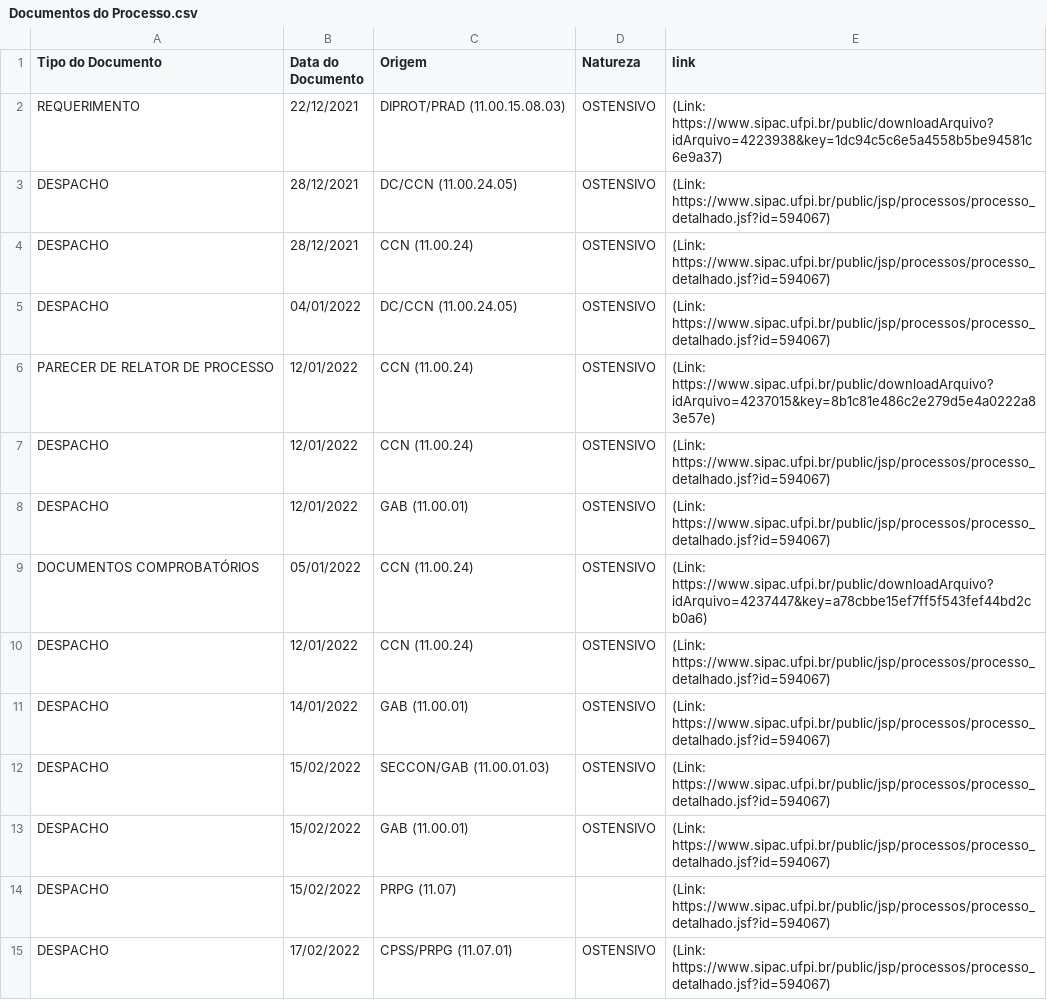
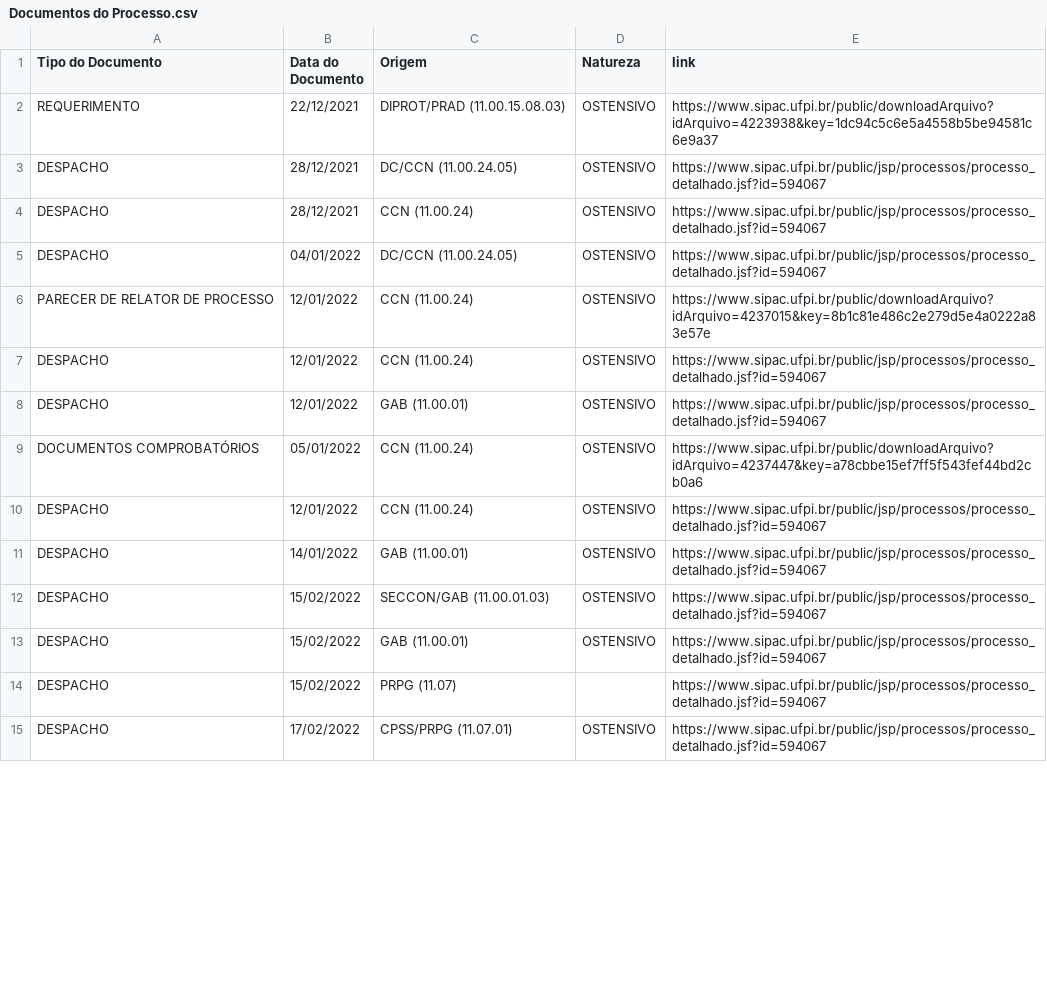
Before and after one commit to PedroFeitosaSoares/conceito, a CSV file: Documentos do Processo.csv, drawn as a sheet; only a part is shown; the diff covers the shown part only.

Commit message:
Update: alteração na estética da tabela CSV em relação aos links

```diff
--- a/Documentos do Processo.csv
+++ b/Documentos do Processo.csv
@@ -1,15 +1,15 @@
 Tipo do Documento,Data do Documento,Origem,Natureza,link
-REQUERIMENTO,22/12/2021,DIPROT/PRAD (11.00.15.08.03),OSTENSIVO, (Link: https://www.sipac.ufpi.br/public/downloadArquivo?idArquivo=4223938&key=1dc94c5c6e5a4558b5be94581c6e9a37)
-DESPACHO,28/12/2021,DC/CCN (11.00.24.05),OSTENSIVO, (Link: https://www.sipac.ufpi.br/public/jsp/processos/processo_detalhado.jsf?id=594067)
-DESPACHO,28/12/2021,CCN (11.00.24),OSTENSIVO, (Link: https://www.sipac.ufpi.br/public/jsp/processos/processo_detalhado.jsf?id=594067)
-DESPACHO,04/01/2022,DC/CCN (11.00.24.05),OSTENSIVO, (Link: https://www.sipac.ufpi.br/public/jsp/processos/processo_detalhado.jsf?id=594067)
-PARECER DE RELATOR DE PROCESSO,12/01/2022,CCN (11.00.24),OSTENSIVO, (Link: https://www.sipac.ufpi.br/public/downloadArquivo?idArquivo=4237015&key=8b1c81e486c2e279d5e4a0222a83e57e)
-DESPACHO,12/01/2022,CCN (11.00.24),OSTENSIVO, (Link: https://www.sipac.ufpi.br/public/jsp/processos/processo_detalhado.jsf?id=594067)
-DESPACHO,12/01/2022,GAB (11.00.01),OSTENSIVO, (Link: https://www.sipac.ufpi.br/public/jsp/processos/processo_detalhado.jsf?id=594067)
-DOCUMENTOS COMPROBATÓRIOS,05/01/2022,CCN (11.00.24),OSTENSIVO, (Link: https://www.sipac.ufpi.br/public/downloadArquivo?idArquivo=4237447&key=a78cbbe15ef7ff5f543fef44bd2cb0a6)
-DESPACHO,12/01/2022,CCN (11.00.24),OSTENSIVO, (Link: https://www.sipac.ufpi.br/public/jsp/processos/processo_detalhado.jsf?id=594067)
-DESPACHO,14/01/2022,GAB (11.00.01),OSTENSIVO, (Link: https://www.sipac.ufpi.br/public/jsp/processos/processo_detalhado.jsf?id=594067)
-DESPACHO,15/02/2022,SECCON/GAB (11.00.01.03),OSTENSIVO, (Link: https://www.sipac.ufpi.br/public/jsp/processos/processo_detalhado.jsf?id=594067)
-DESPACHO,15/02/2022,GAB (11.00.01),OSTENSIVO, (Link: https://www.sipac.ufpi.br/public/jsp/processos/processo_detalhado.jsf?id=594067)
-DESPACHO,15/02/2022,PRPG (11.07),, (Link: https://www.sipac.ufpi.br/public/jsp/processos/processo_detalhado.jsf?id=594067)
-DESPACHO,17/02/2022,CPSS/PRPG (11.07.01),OSTENSIVO, (Link: https://www.sipac.ufpi.br/public/jsp/processos/processo_detalhado.jsf?id=594067)
+REQUERIMENTO,22/12/2021,DIPROT/PRAD (11.00.15.08.03),OSTENSIVO,https://www.sipac.ufpi.br/public/downloadArquivo?idArquivo=4223938&key=1dc94c5c6e5a4558b5be94581c6e9a37
+DESPACHO,28/12/2021,DC/CCN (11.00.24.05),OSTENSIVO,https://www.sipac.ufpi.br/public/jsp/processos/processo_detalhado.jsf?id=594067
+DESPACHO,28/12/2021,CCN (11.00.24),OSTENSIVO,https://www.sipac.ufpi.br/public/jsp/processos/processo_detalhado.jsf?id=594067
+DESPACHO,04/01/2022,DC/CCN (11.00.24.05),OSTENSIVO,https://www.sipac.ufpi.br/public/jsp/processos/processo_detalhado.jsf?id=594067
+PARECER DE RELATOR DE PROCESSO,12/01/2022,CCN (11.00.24),OSTENSIVO,https://www.sipac.ufpi.br/public/downloadArquivo?idArquivo=4237015&key=8b1c81e486c2e279d5e4a0222a83e57e
+DESPACHO,12/01/2022,CCN (11.00.24),OSTENSIVO,https://www.sipac.ufpi.br/public/jsp/processos/processo_detalhado.jsf?id=594067
+DESPACHO,12/01/2022,GAB (11.00.01),OSTENSIVO,https://www.sipac.ufpi.br/public/jsp/processos/processo_detalhado.jsf?id=594067
+DOCUMENTOS COMPROBATÓRIOS,05/01/2022,CCN (11.00.24),OSTENSIVO,https://www.sipac.ufpi.br/public/downloadArquivo?idArquivo=4237447&key=a78cbbe15ef7ff5f543fef44bd2cb0a6
+DESPACHO,12/01/2022,CCN (11.00.24),OSTENSIVO,https://www.sipac.ufpi.br/public/jsp/processos/processo_detalhado.jsf?id=594067
+DESPACHO,14/01/2022,GAB (11.00.01),OSTENSIVO,https://www.sipac.ufpi.br/public/jsp/processos/processo_detalhado.jsf?id=594067
+DESPACHO,15/02/2022,SECCON/GAB (11.00.01.03),OSTENSIVO,https://www.sipac.ufpi.br/public/jsp/processos/processo_detalhado.jsf?id=594067
+DESPACHO,15/02/2022,GAB (11.00.01),OSTENSIVO,https://www.sipac.ufpi.br/public/jsp/processos/processo_detalhado.jsf?id=594067
+DESPACHO,15/02/2022,PRPG (11.07),,https://www.sipac.ufpi.br/public/jsp/processos/processo_detalhado.jsf?id=594067
+DESPACHO,17/02/2022,CPSS/PRPG (11.07.01),OSTENSIVO,https://www.sipac.ufpi.br/public/jsp/processos/processo_detalhado.jsf?id=594067
```
Also changed, not shown: 13 edited cells elsewhere in this file, Movimentações do Processo.csv, 1 other file.
